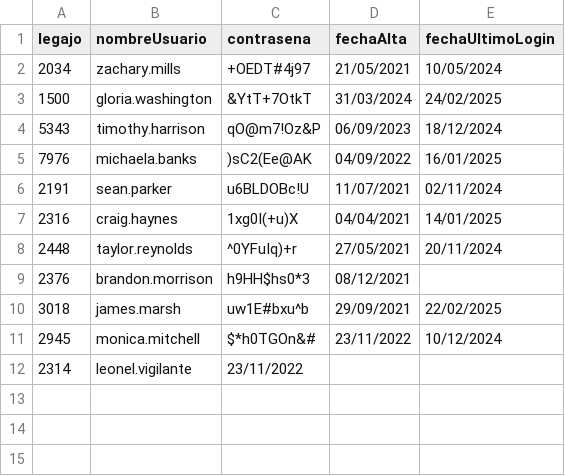
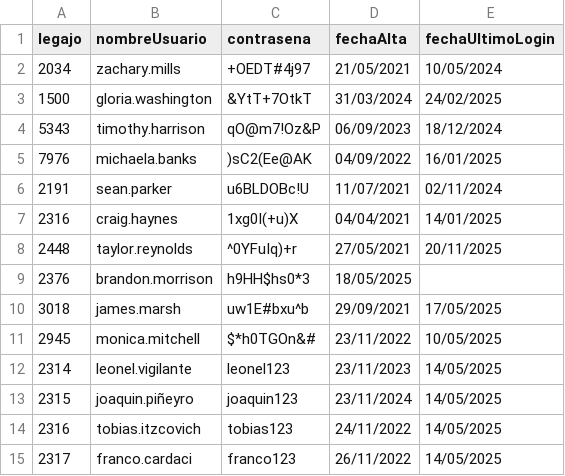
Before and after one commit to Leo-vigi/TP.CAI_2025_G8, a CSV file: TemplateTPCorto/Persistencia/DataBase/Tablas/credenciales.csv, drawn as a sheet; the diff names each change by its address in the sheet, - before the commit and + after, or states it on an @@ line.

```diff
--- a/TemplateTPCorto/Persistencia/DataBase/Tablas/credenciales.csv
+++ b/TemplateTPCorto/Persistencia/DataBase/Tablas/credenciales.csv
-E8 (fechaUltimoLogin): 20/11/2024
+E8 (fechaUltimoLogin): 20/11/2025
-D9 (fechaAlta): 08/12/2021
+D9 (fechaAlta): 18/05/2025
-E10 (fechaUltimoLogin): 22/02/2025
+E10 (fechaUltimoLogin): 17/05/2025
-E11 (fechaUltimoLogin): 10/12/2024
+E11 (fechaUltimoLogin): 10/05/2025
-C12 (contrasena): 23/11/2022
+C12 (contrasena): leonel123
-D12 (fechaAlta): (empty)
+D12 (fechaAlta): 23/11/2023
-E12 (fechaUltimoLogin): (empty)
+E12 (fechaUltimoLogin): 14/05/2025
+row 13: 2315 | joaquin.piñeyro | joaquin123 | 23/11/2024 | 14/05/2025
+row 14: 2316 | tobias.itzcovich | tobias123 | 24/11/2022 | 14/05/2025
+row 15: 2317 | franco.cardaci | franco123 | 26/11/2022 | 14/05/2025
```
Also changed, not shown: TemplateTPCorto/Persistencia/DataBase/Tablas/persona.csv, 21 other files.
